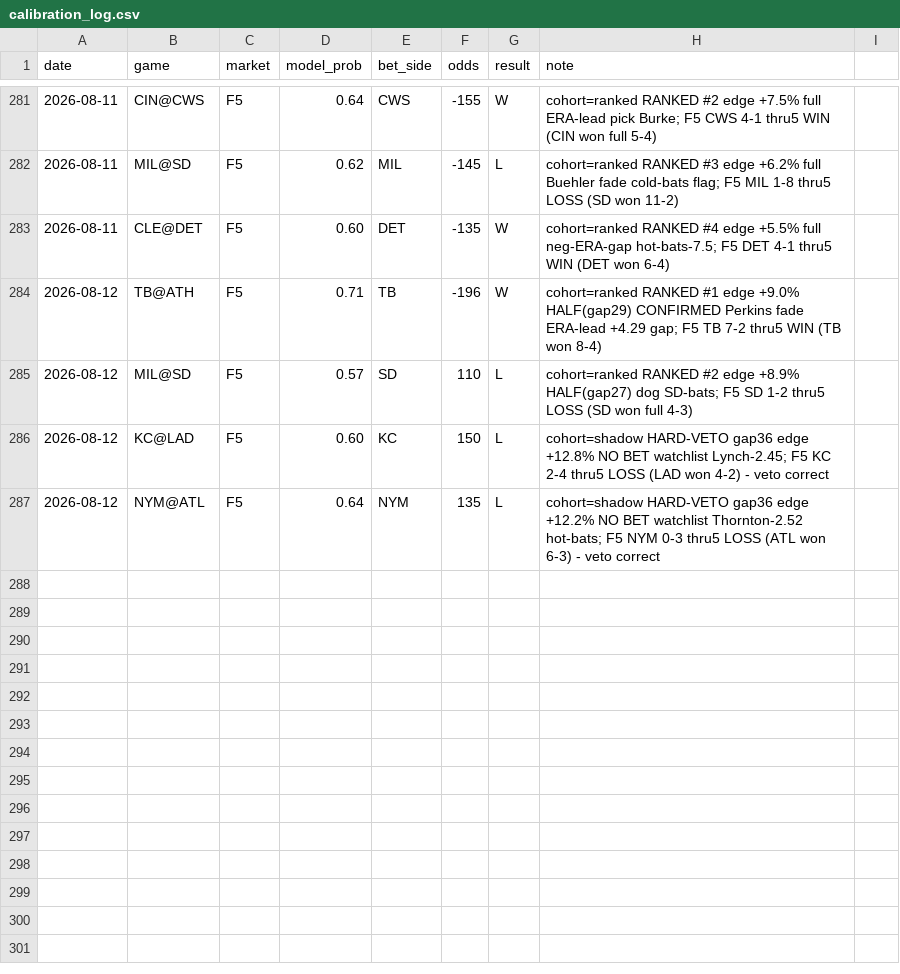
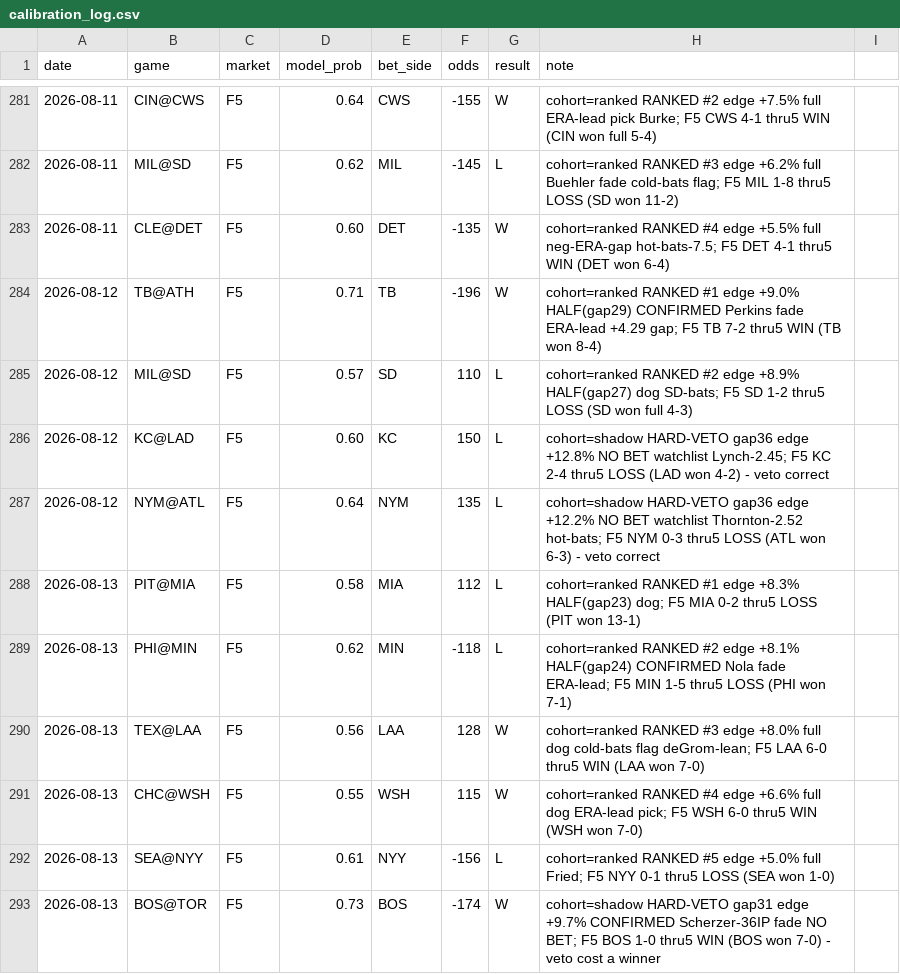
Before and after one commit to locodelamatacoco/sports-app1.1, a CSV file: mlb-f5/calibration_log.csv, drawn as a sheet; only a part is shown, gaps mark what is left out; the diff names each change by its address in the sheet, - before the commit and + after, or states it on an @@ line.

```diff
--- a/mlb-f5/calibration_log.csv
+++ b/mlb-f5/calibration_log.csv
+row 288: 2026-08-13 | PIT@MIA | F5 | 0.58 | MIA | 112 | L | cohort=ranked RANKED #1 edge +8.3% HALF(gap23) dog; F5 MIA 0-2 thru5 LOSS (PIT won 13-1)
+row 289: 2026-08-13 | PHI@MIN | F5 | 0.62 | MIN | -118 | L | cohort=ranked RANKED #2 edge +8.1% HALF(gap24) CONFIRMED Nola fade ERA-lead; F5 MIN 1-5 thru5 LOSS (PHI won 7-1)
+row 290: 2026-08-13 | TEX@LAA | F5 | 0.56 | LAA | 128 | W | cohort=ranked RANKED #3 edge +8.0% full dog cold-bats flag deGrom-lean; F5 LAA 6-0 thru5 WIN (LAA won 7-0)
+row 291: 2026-08-13 | CHC@WSH | F5 | 0.55 | WSH | 115 | W | cohort=ranked RANKED #4 edge +6.6% full dog ERA-lead pick; F5 WSH 6-0 thru5 WIN (WSH won 7-0)
+row 292: 2026-08-13 | SEA@NYY | F5 | 0.61 | NYY | -156 | L | cohort=ranked RANKED #5 edge +5.0% full Fried; F5 NYY 0-1 thru5 LOSS (SEA won 1-0)
+row 293: 2026-08-13 | BOS@TOR | F5 | 0.73 | BOS | -174 | W | cohort=shadow HARD-VETO gap31 edge +9.7% CONFIRMED Scherzer-36IP fade NO BET; F5 BOS 1-0 thru5 WIN (BOS won 7-0) - veto cost a winner
```
Also changed, not shown: 1 other file.
